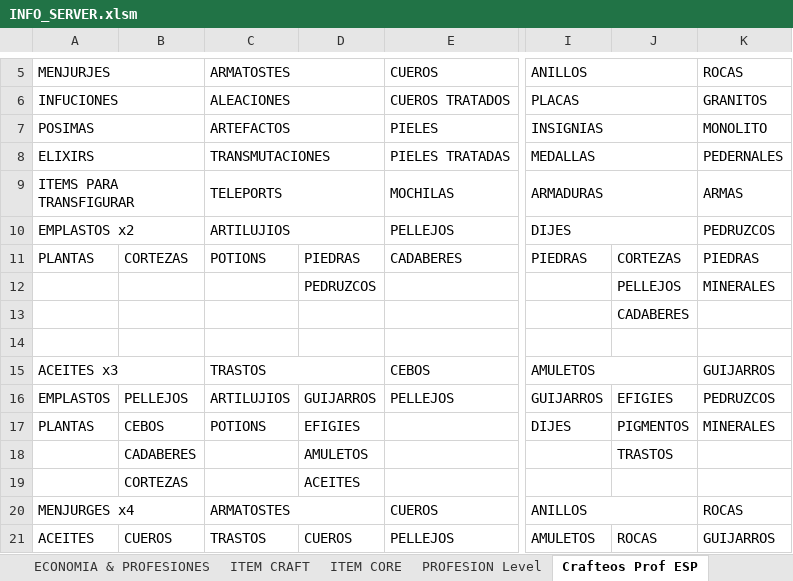
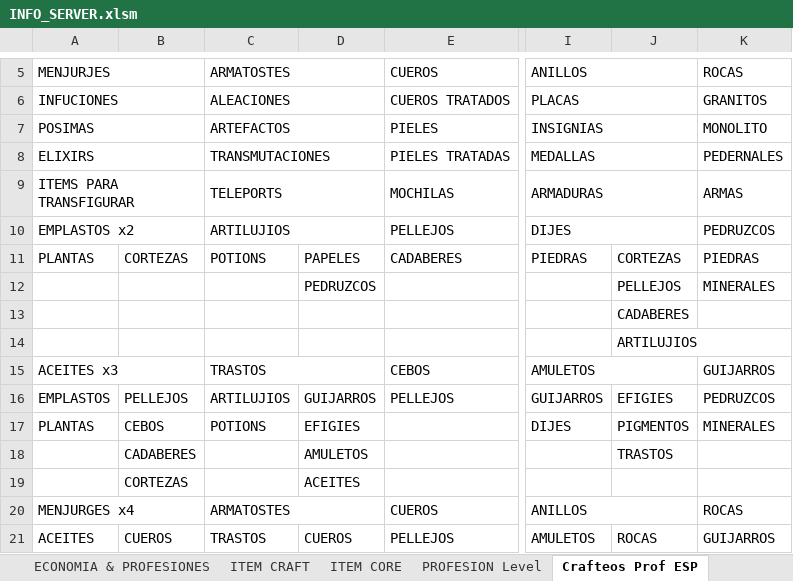
Before and after one commit to Decreeofpain/Hell-Tech, an Excel workbook: INFO_SERVER.xlsm, sheet Crafteos Prof ESP, drawn as a sheet; only a part is shown, gaps mark what is left out; values as stored, in another font and other column widths than the file's, no cell formats; the diff covers the shown part only; the diff names each change by its address in the sheet, - before the commit and + after, or states it on an @@ line.

```diff
--- a/INFO_SERVER.xlsm (sheet Crafteos Prof ESP)
+++ b/INFO_SERVER.xlsm (sheet Crafteos Prof ESP)
-D11: PIEDRAS
+D11: PAPELES
-J14: (empty)
+J14: ARTILUJIOS
```
Also changed, not shown: 3 added rows, 9 removed rows and 80 edited cells elsewhere in this sheet, sheet Crafteos MD, other sheet tabs, cell formats, formulas that keep their value, 28 other files.
